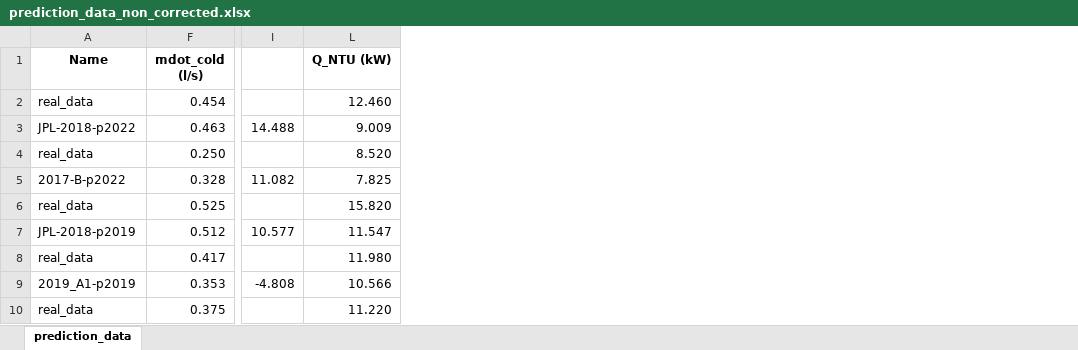
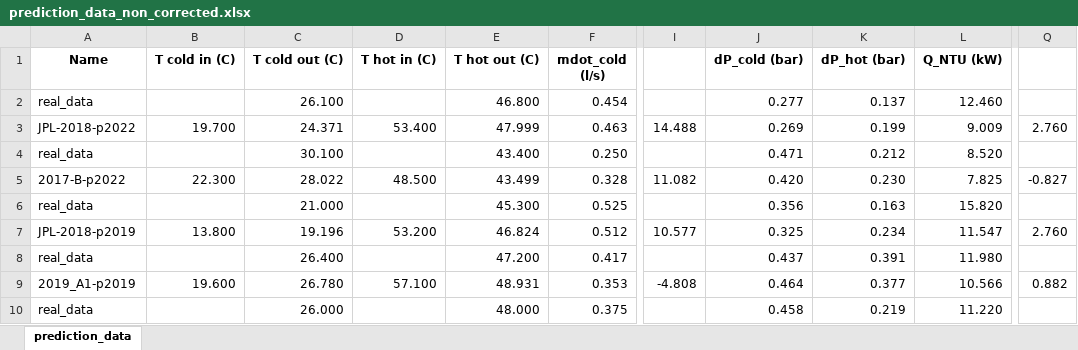
Before and after one commit to tom-tyler/GA3-Project, an Excel workbook: prediction_data_non_corrected.xlsx, sheet prediction_data, drawn as a sheet; only a part is shown, gaps mark what is left out; values as stored, in another font and other column widths than the file's, no borders; conditional formats not drawn; the diff names each change by its address in the sheet, - before the commit and + after, or states it on an @@ line.

```diff
--- a/prediction_data_non_corrected.xlsx (sheet prediction_data)
+++ b/prediction_data_non_corrected.xlsx (sheet prediction_data)
@@ column B (T cold in (C)) unhidden, rows 3-9: 19.700 |  | 22.300 |  | 13.800 |  | 19.600 @@
@@ column C (T cold out (C)) unhidden, rows 2-10: 26.100 | 24.371 | 30.100 | 28.022 | 21.000 | 19.196 | 26.400 | 26.780 | 26.000 @@
@@ column D (T hot in (C)) unhidden, rows 3-9: 53.400 |  | 48.500 |  | 53.200 |  | 57.100 @@
@@ column E (T hot out (C)) unhidden, rows 2-10: 46.800 | 47.999 | 43.400 | 43.499 | 45.300 | 46.824 | 47.200 | 48.931 | 48.000 @@
@@ column J (dP_cold (bar)) unhidden, rows 2-10: 0.277 | 0.269 | 0.471 | 0.420 | 0.356 | 0.325 | 0.437 | 0.464 | 0.458 @@
@@ column K (dP_hot (bar)) unhidden, rows 2-10: 0.137 | 0.199 | 0.212 | 0.230 | 0.163 | 0.234 | 0.391 | 0.377 | 0.219 @@
@@ column Q unhidden, rows 3-9: 2.760 |  | -0.827 |  | 2.760 |  | 0.882 @@
```
Also changed, not shown: prediction_data_2022.xlsx, prediction_data_moodle.xlsx, 9 other files.
